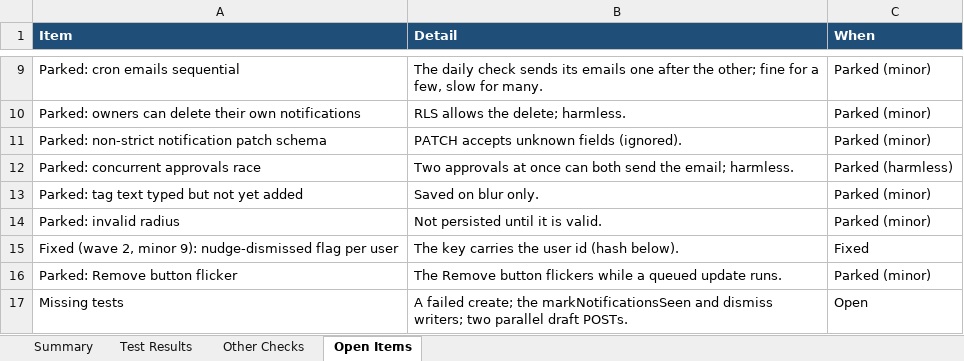
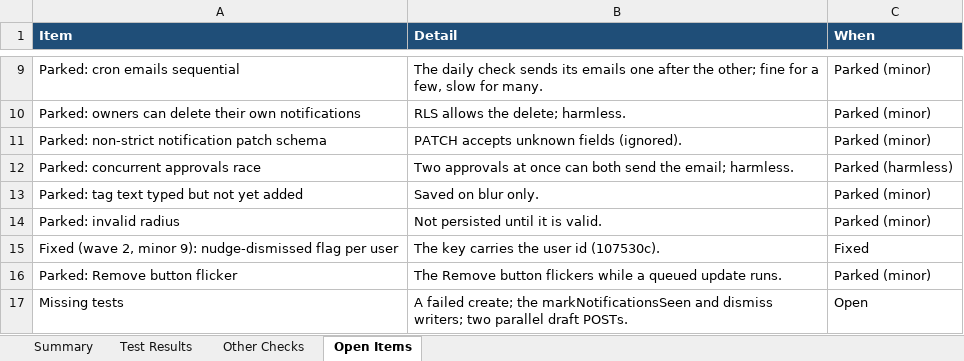
Before and after one commit to Liezljvv74/KANDO, an Excel workbook: Reports/Registration-Setup-Test-Report.xlsx, sheet Open Items, drawn as a sheet; only a part is shown, gaps mark what is left out; values as stored, in another font and other column widths than the file's, no borders; the diff names each change by its address in the sheet, - before the commit and + after, or states it on an @@ line.

Commit message:
docs: report hash

```diff
--- a/Reports/Registration-Setup-Test-Report.xlsx (sheet Open Items)
+++ b/Reports/Registration-Setup-Test-Report.xlsx (sheet Open Items)
-B15 (Detail): The key carries the user id (hash below).
+B15 (Detail): The key carries the user id (107530c).
```
